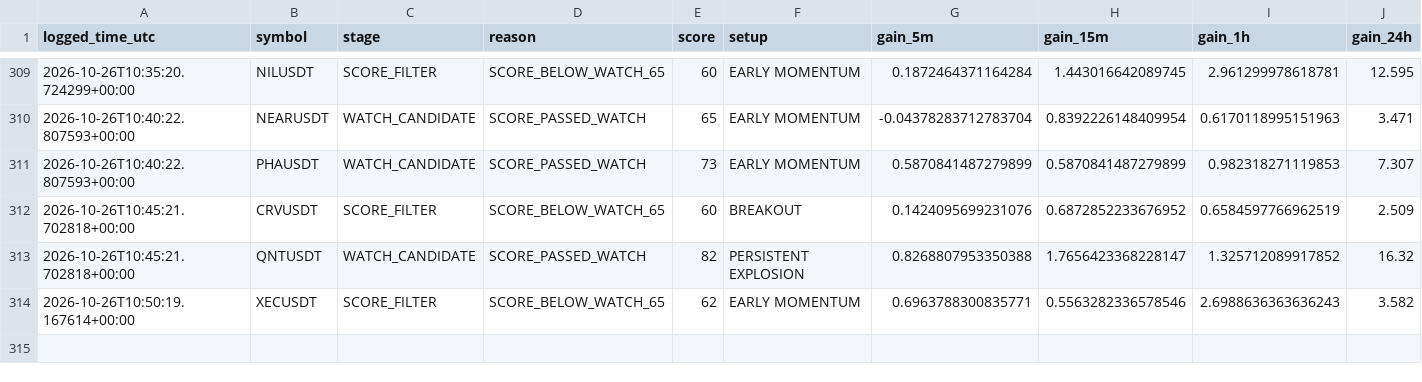
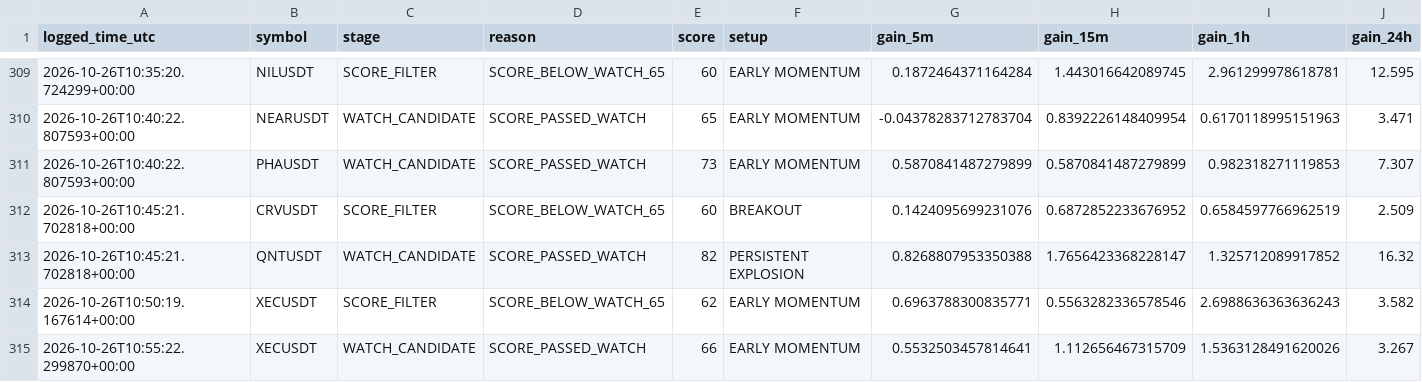
Before and after one commit to solom20232007/v6, a CSV file: early_scan_diagnostics_v6.csv, drawn as a sheet; only a part is shown, gaps mark what is left out; rows hold the shown columns only; the diff names each change by its address in the sheet, - before the commit and + after, or states it on an @@ line.

```diff
--- a/early_scan_diagnostics_v6.csv
+++ b/early_scan_diagnostics_v6.csv
+row 315: 2026-10-26T10:55:22.299870+00:00 | XECUSDT | WATCH_CANDIDATE | SCORE_PASSED_WATCH | 66 | EARLY MOMENTUM | 0.5532503457814641 | 1.112656467315709 | 1.5363128491620026 | 3.267
```
Also changed, not shown: early_watch_log_v6.csv, 1 other file.
